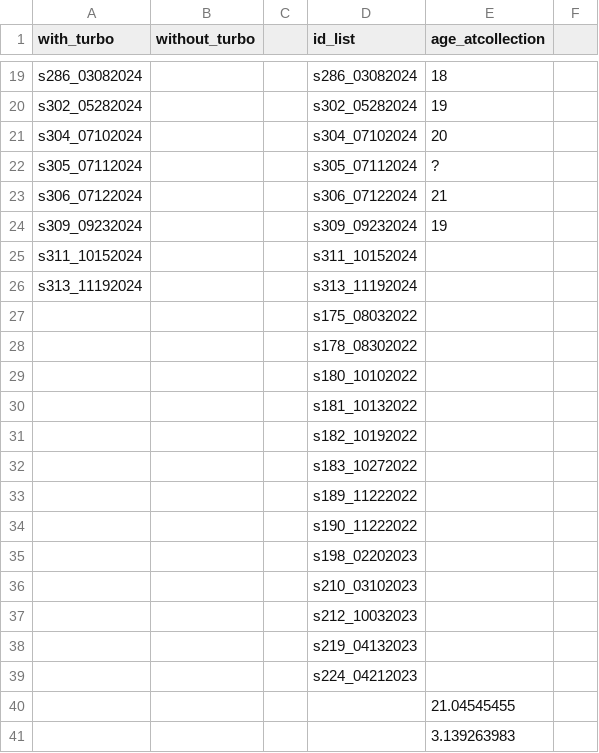
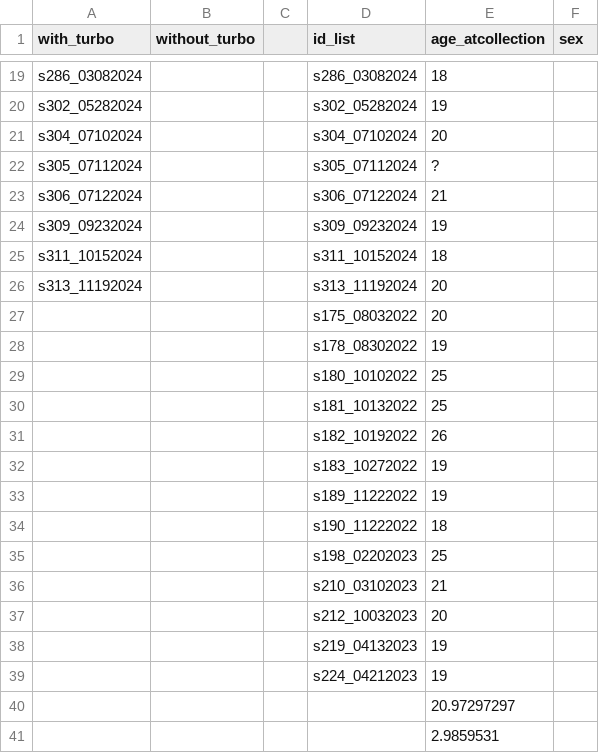
Before and after one commit to rruopp/typingexp, a CSV file: typing_task_analysis/manuscript_IDs_38test.csv, drawn as a sheet; only a part is shown, gaps mark what is left out; the diff names each change by its address in the sheet, - before the commit and + after, or states it on an @@ line.

```diff
--- a/typing_task_analysis/manuscript_IDs_38test.csv
+++ b/typing_task_analysis/manuscript_IDs_38test.csv
-F1: (empty)
+F1: sex
-E25 (age_atcollection): (empty)
+E25 (age_atcollection): 18
-E26:E27 (age_atcollection): (empty)
+E26:E27 (age_atcollection): 20
-E28 (age_atcollection): (empty)
+E28 (age_atcollection): 19
-E29:E30 (age_atcollection): (empty)
+E29:E30 (age_atcollection): 25
-E31 (age_atcollection): (empty)
+E31 (age_atcollection): 26
-E32:E33 (age_atcollection): (empty)
+E32:E33 (age_atcollection): 19
-E34 (age_atcollection): (empty)
+E34 (age_atcollection): 18
-E35 (age_atcollection): (empty)
+E35 (age_atcollection): 25
-E36 (age_atcollection): (empty)
+E36 (age_atcollection): 21
-E37 (age_atcollection): (empty)
+E37 (age_atcollection): 20
-E38:E39 (age_atcollection): (empty)
+E38:E39 (age_atcollection): 19
-E40 (age_atcollection): 21.04545455
+E40 (age_atcollection): 20.97297297
-E41 (age_atcollection): 3.139263983
+E41 (age_atcollection): 2.9859531
```
Also changed, not shown: 7 other files.
